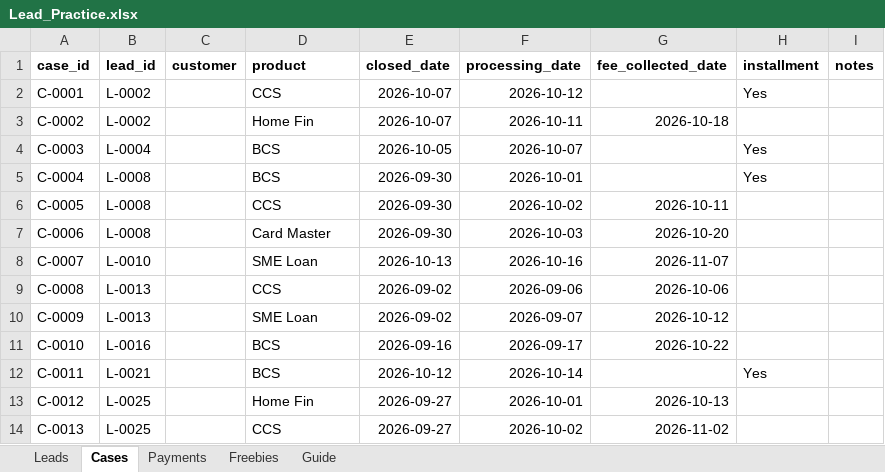
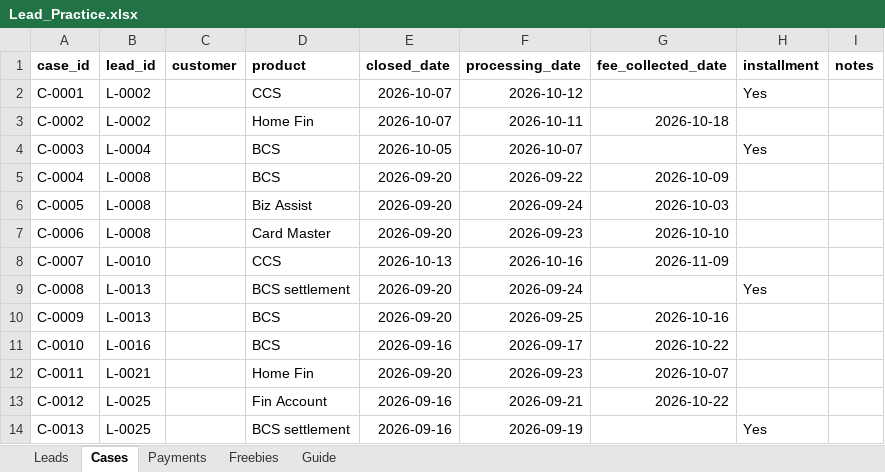
Before and after one commit to chriscklin5573/my-business-dashboard, an Excel workbook: data/leads/Lead_Practice.xlsx, sheet Cases, drawn as a sheet; only a part is shown; values as stored, in another font and other column widths than the file's, no borders; the diff covers the shown part only; the diff names each change by its address in the sheet, - before the commit and + after, or states it on an @@ line.

```diff
--- a/data/leads/Lead_Practice.xlsx (sheet Cases)
+++ b/data/leads/Lead_Practice.xlsx (sheet Cases)
-E5:E7 (closed_date): 2026-09-30
+E5:E7 (closed_date): 2026-09-20
-F5 (processing_date): 2026-10-01
+F5 (processing_date): 2026-09-22
-G5 (fee_collected_date): (empty)
+G5 (fee_collected_date): 2026-10-09
-H5 (installment): Yes
+H5 (installment): (empty)
-D6 (product): CCS
+D6 (product): Biz Assist
-F6 (processing_date): 2026-10-02
+F6 (processing_date): 2026-09-24
-G6 (fee_collected_date): 2026-10-11
+G6 (fee_collected_date): 2026-10-03
-F7 (processing_date): 2026-10-03
+F7 (processing_date): 2026-09-23
-G7 (fee_collected_date): 2026-10-20
+G7 (fee_collected_date): 2026-10-10
-D8 (product): SME Loan
+D8 (product): CCS
-G8 (fee_collected_date): 2026-11-07
+G8 (fee_collected_date): 2026-11-09
-D9 (product): CCS
+D9 (product): BCS settlement
-E9:E10 (closed_date): 2026-09-02
+E9:E10 (closed_date): 2026-09-20
-F9 (processing_date): 2026-09-06
+F9 (processing_date): 2026-09-24
-G9 (fee_collected_date): 2026-10-06
+G9 (fee_collected_date): (empty)
-H9 (installment): (empty)
+H9 (installment): Yes
-D10 (product): SME Loan
+D10 (product): BCS
-F10 (processing_date): 2026-09-07
+F10 (processing_date): 2026-09-25
-G10 (fee_collected_date): 2026-10-12
+G10 (fee_collected_date): 2026-10-16
-D12 (product): BCS
+D12 (product): Home Fin
-E12 (closed_date): 2026-10-12
+E12 (closed_date): 2026-09-20
-F12 (processing_date): 2026-10-14
+F12 (processing_date): 2026-09-23
-G12 (fee_collected_date): (empty)
+G12 (fee_collected_date): 2026-10-07
-H12 (installment): Yes
+H12 (installment): (empty)
-D13 (product): Home Fin
+D13 (product): Fin Account
-E13:E14 (closed_date): 2026-09-27
+E13:E14 (closed_date): 2026-09-16
-F13 (processing_date): 2026-10-01
+F13 (processing_date): 2026-09-21
-G13 (fee_collected_date): 2026-10-13
+G13 (fee_collected_date): 2026-10-22
-D14 (product): CCS
+D14 (product): BCS settlement
-F14 (processing_date): 2026-10-02
+F14 (processing_date): 2026-09-19
-G14 (fee_collected_date): 2026-11-02
+G14 (fee_collected_date): (empty)
-H14 (installment): (empty)
+H14 (installment): Yes
```
Also changed, not shown: 17 edited cells elsewhere in this sheet, sheet Leads, sheet Payments, sheet Freebies, sheet Guide, formulas that keep their value, 3 other files.
